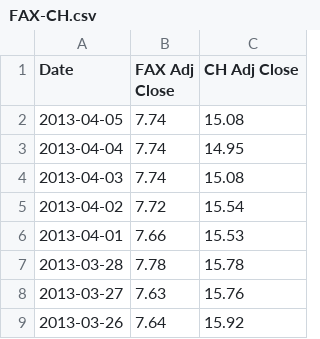
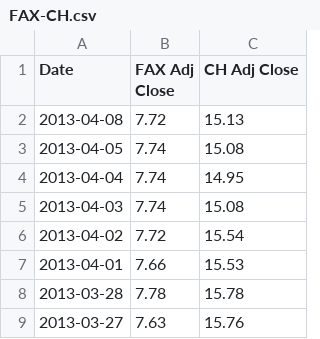
Before and after one commit to nick-merrill/PairsTrader, a CSV file: pairs/FAX-CH.csv, drawn as a sheet; only a part is shown; the shorter side is filled out with more unchanged rows.

```diff
--- a/pairs/FAX-CH.csv
+++ b/pairs/FAX-CH.csv
@@ -1,2 +1,3 @@
 Date,FAX Adj Close,CH Adj Close
+2013-04-08,7.72,15.13
 2013-04-05,7.74,15.08
```
Also changed, not shown: 2 other files.
